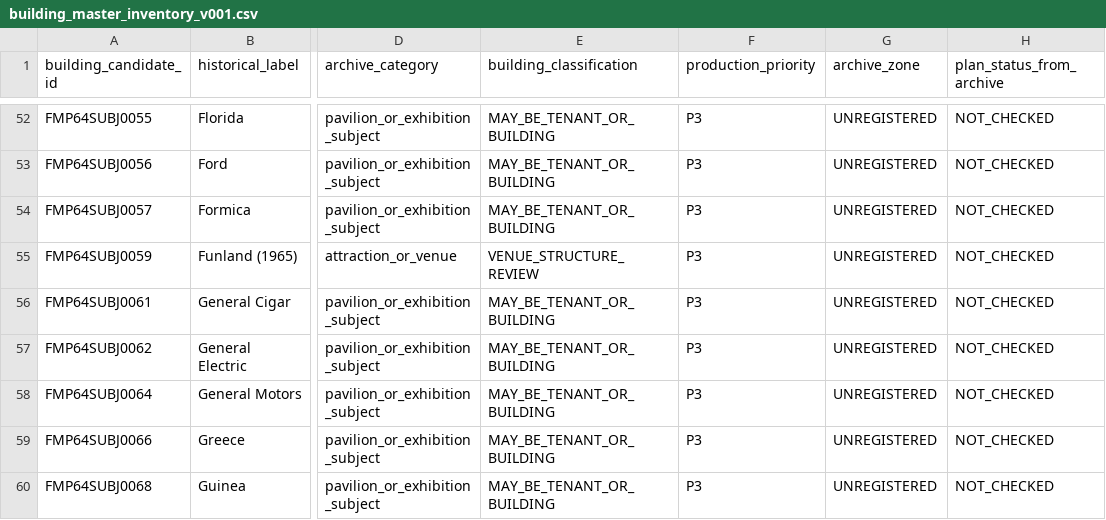
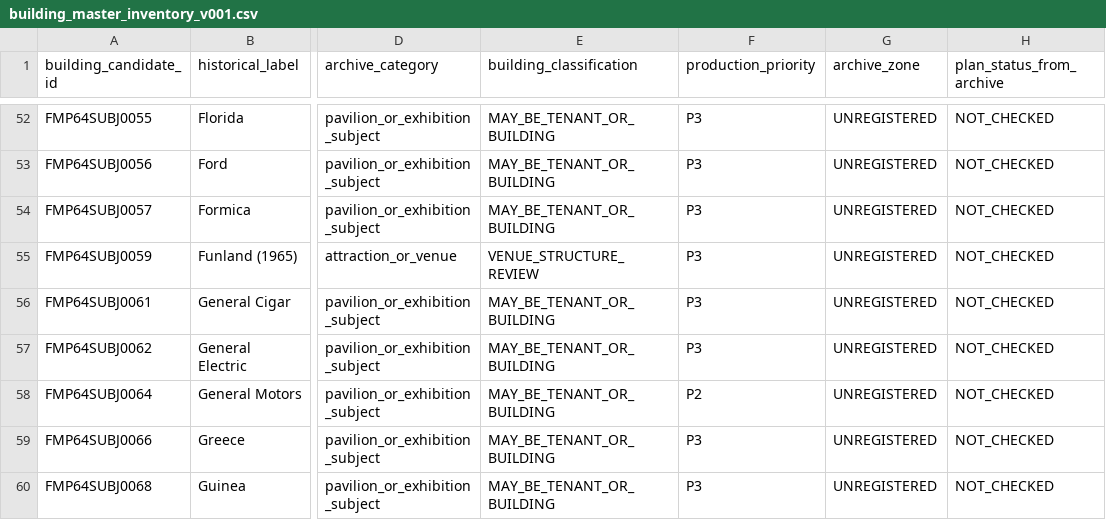
Before and after one commit to cameronprops/TheFlushingMeadowProject, a CSV file: catalog/building_master_inventory_v001.csv, drawn as a sheet; only a part is shown, gaps mark what is left out; the diff names each change by its address in the sheet, - before the commit and + after, or states it on an @@ line.

Commit message:
chore(fmp): raise 1964 GM pavilion priority in master building inventory

```diff
--- a/catalog/building_master_inventory_v001.csv
+++ b/catalog/building_master_inventory_v001.csv
-F58 (production_priority): P3
+F58 (production_priority): P2
```
